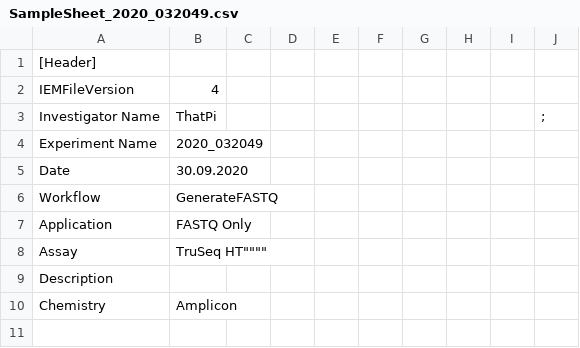
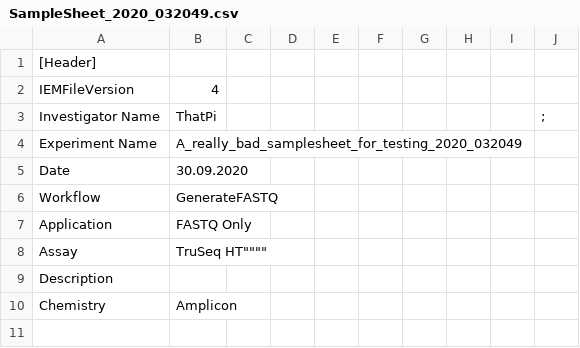
Before and after one commit to colindaven/rusty_samplesheet, a CSV file: SampleSheet_2020_032049.csv, drawn as a sheet; only a part is shown.

Commit message:
clarify sheet is a test

```diff
--- a/SampleSheet_2020_032049.csv
+++ b/SampleSheet_2020_032049.csv
@@ -3,3 +3,3 @@ IEMFileVersion,4,,,,,,,,
 Investigator Name,ThatPi,,,,,,,,;
-Experiment Name,2020_032049,,,,,,,,
+Experiment Name,A_really_bad_samplesheet_for_testing_2020_032049,,,,,,,,
 Date,30.09.2020,,,,,,,,
```
